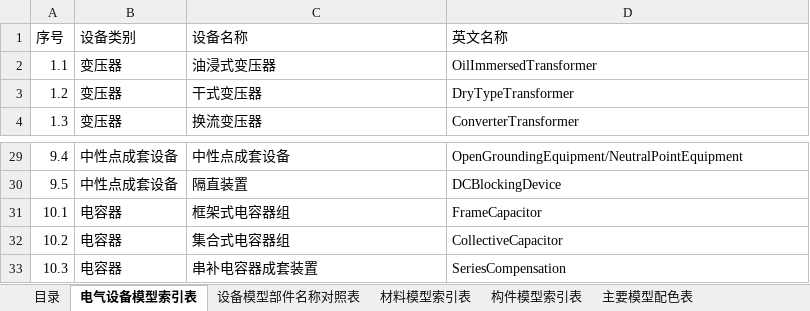
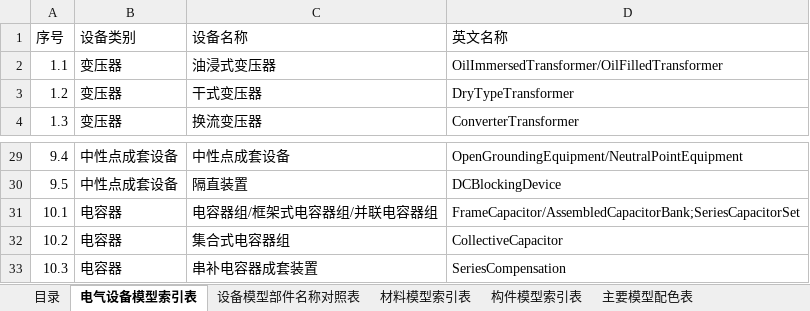
Before and after one commit to bamboosjtu/gim_viewer, an Excel workbook: docs/engineering/catalogs/变电三维设计建模规范_实体索引表.xlsx, sheet 电气设备模型索引表, drawn as a sheet; only a part is shown, gaps mark what is left out; values as stored, in another font and other column widths than the file's, no cell formats; the diff names each change by its address in the sheet, - before the commit and + after, or states it on an @@ line.

```diff
--- a/docs/engineering/catalogs/变电三维设计建模规范_实体索引表.xlsx (sheet 电气设备模型索引表)
+++ b/docs/engineering/catalogs/变电三维设计建模规范_实体索引表.xlsx (sheet 电气设备模型索引表)
-D2 (英文名称): OilImmersedTransformer
+D2 (英文名称): OilImmersedTransformer/OilFilledTransformer
-C31 (设备名称): 框架式电容器组
+C31 (设备名称): 电容器组/框架式电容器组/并联电容器组
-D31 (英文名称): FrameCapacitor
+D31 (英文名称): FrameCapacitor/AssembledCapacitorBank;SeriesCapacitorSet
```
Also changed, not shown: sheet 材料模型索引表, sheet 设备模型部件名称对照表, sheet 目录, sheet 构件模型索引表, cell formats, 33 other files.
